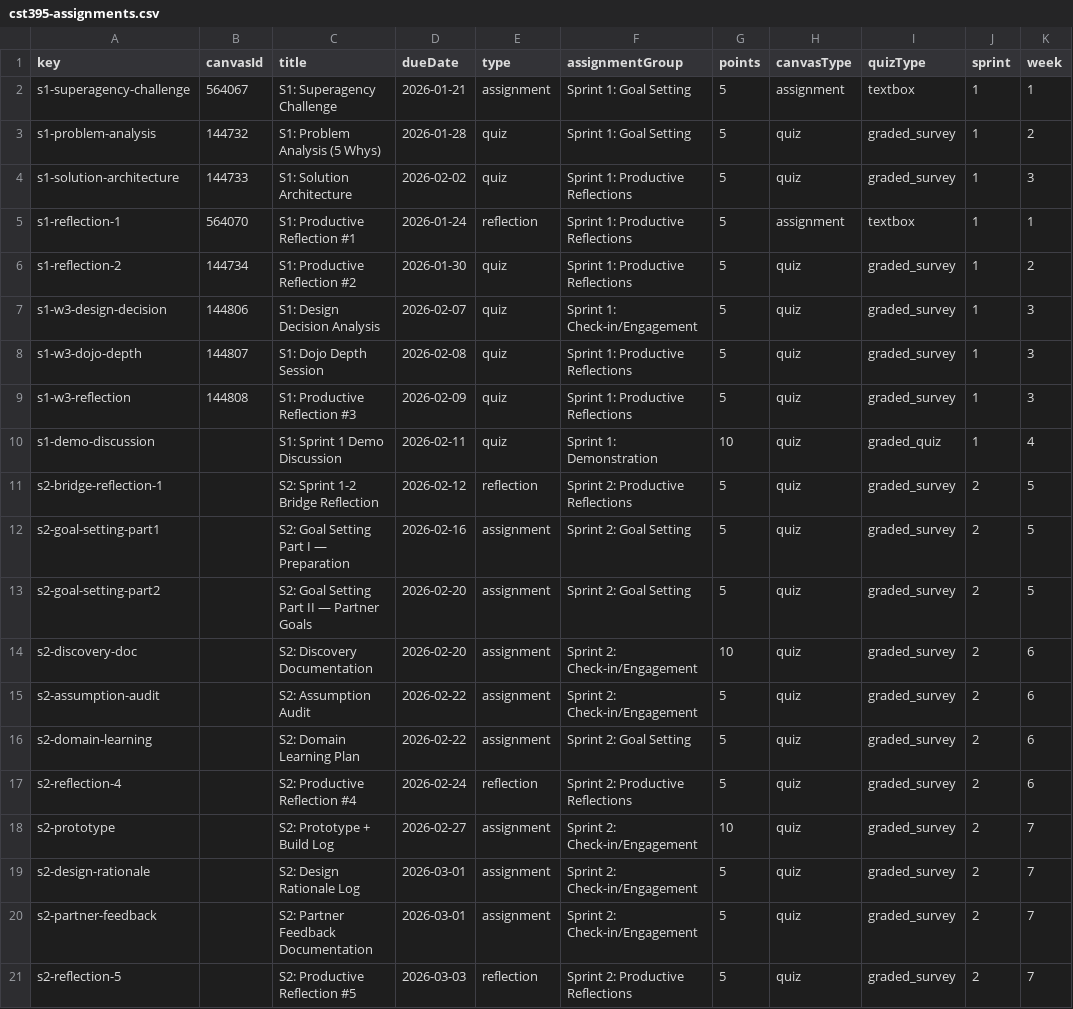
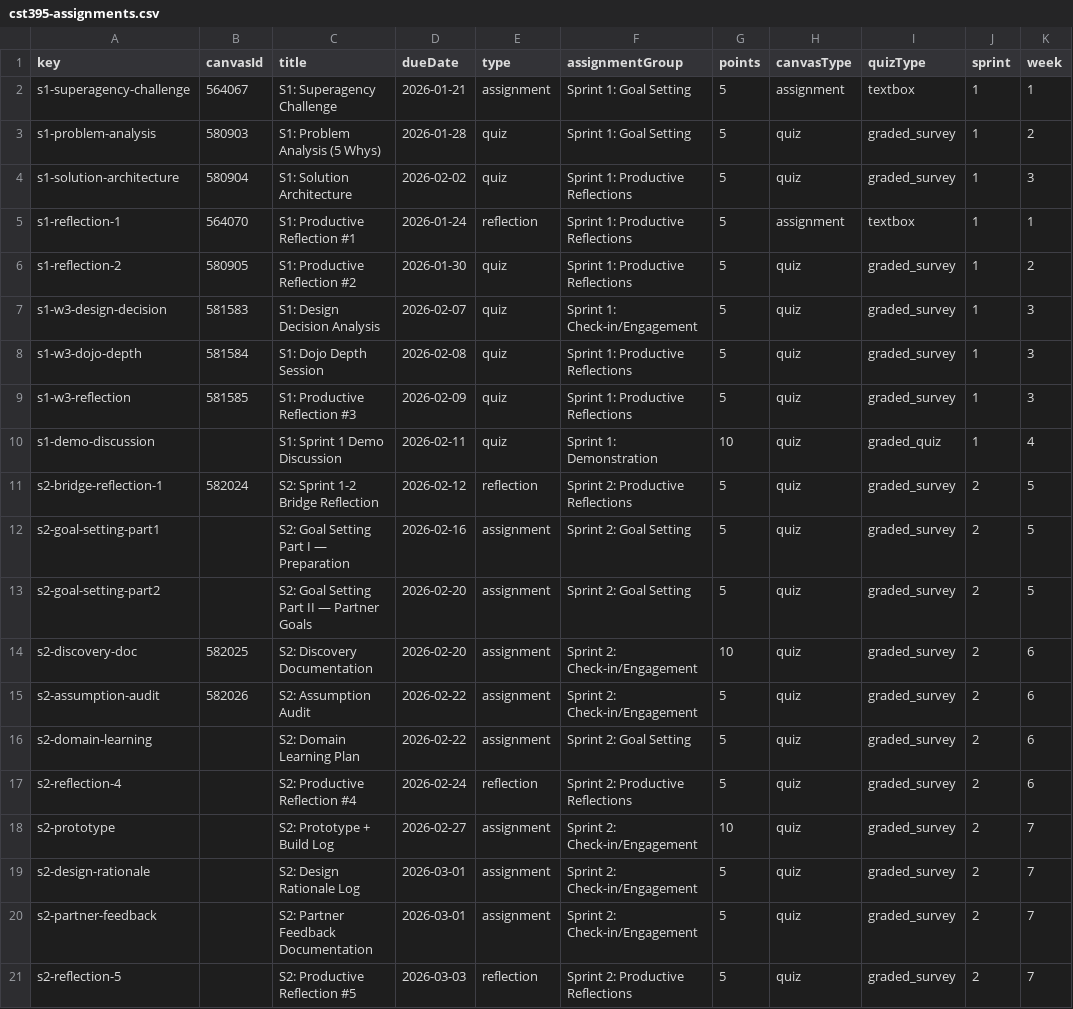
Before and after one commit to profsathya/Common-Curriculum, a CSV file: config/cst395-assignments.csv, drawn as a sheet; only a part is shown; the diff names each change by its address in the sheet, - before the commit and + after, or states it on an @@ line.

```diff
--- a/config/cst395-assignments.csv
+++ b/config/cst395-assignments.csv
-B3 (canvasId): 144732
+B3 (canvasId): 580903
-B4 (canvasId): 144733
+B4 (canvasId): 580904
-B6 (canvasId): 144734
+B6 (canvasId): 580905
-B7 (canvasId): 144806
+B7 (canvasId): 581583
-B8 (canvasId): 144807
+B8 (canvasId): 581584
-B9 (canvasId): 144808
+B9 (canvasId): 581585
-B11 (canvasId): (empty)
+B11 (canvasId): 582024
-B14 (canvasId): (empty)
+B14 (canvasId): 582025
-B15 (canvasId): (empty)
+B15 (canvasId): 582026
```
Also changed, not shown: 8 other files.
